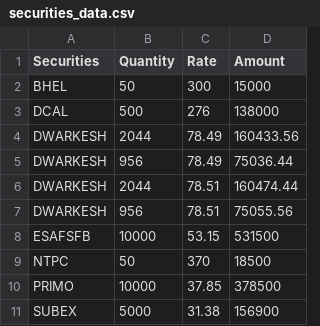
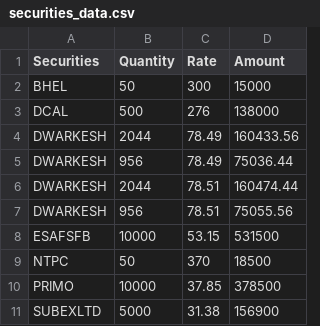
Before and after one commit to rahulvsaxena/Internship-Calquity, a CSV file: pdf-gen/securities_data.csv, drawn as a sheet.

```diff
--- a/pdf-gen/securities_data.csv
+++ b/pdf-gen/securities_data.csv
@@ -10,2 +10,2 @@ NTPC,50,370,18500
 PRIMO,10000,37.85,378500
-SUBEX,5000,31.38,156900
+SUBEXLTD,5000,31.38,156900
```
Also changed, not shown: 5 other files.
